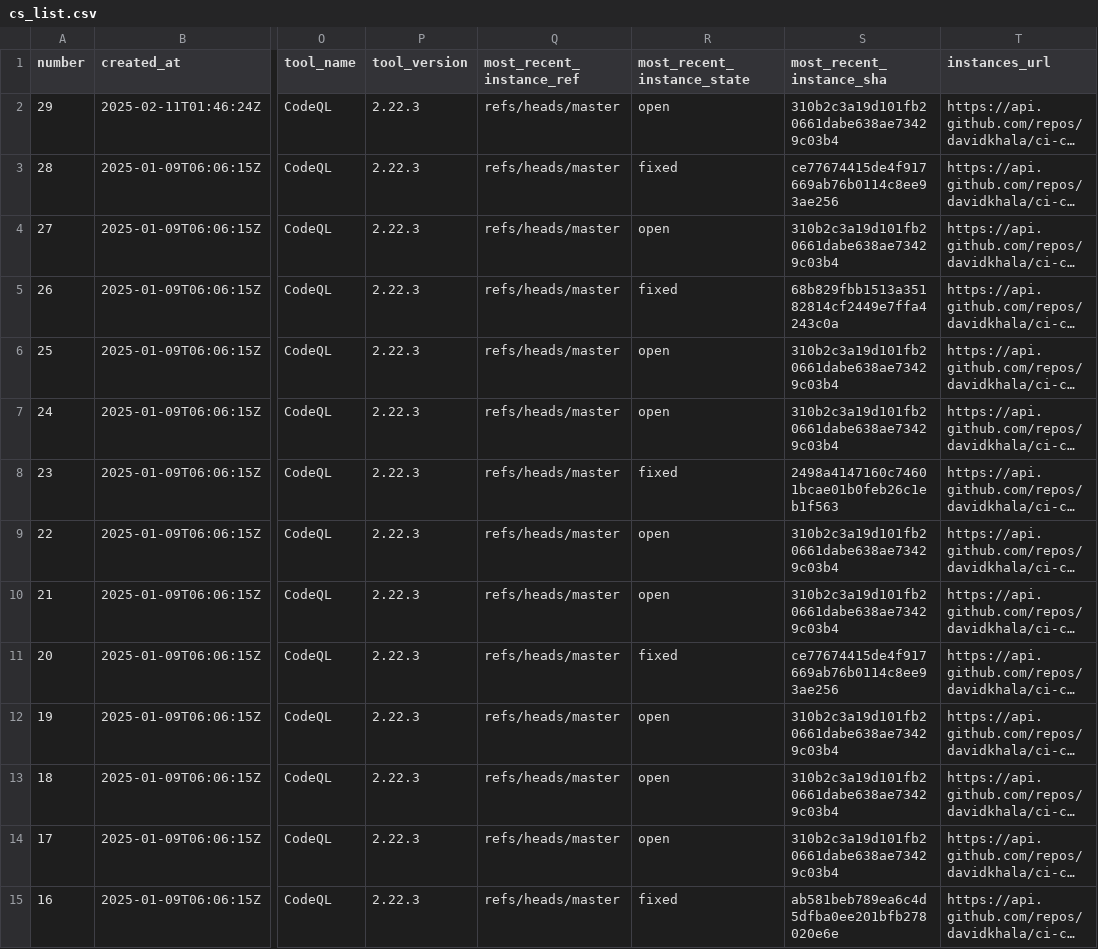
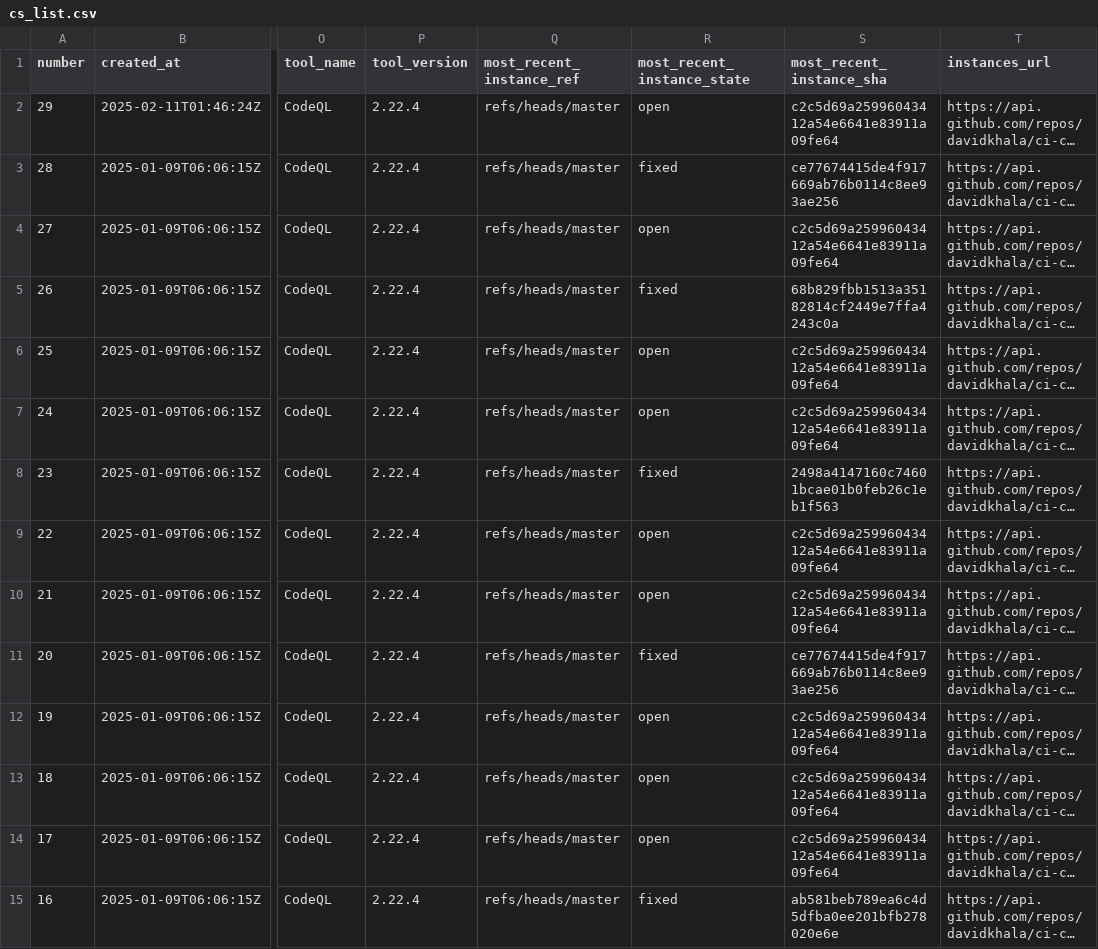
Before and after one commit to davidkhala/ci-cd-utils, a CSV file: .github/security/cs_list.csv, drawn as a sheet; only a part is shown, gaps mark what is left out; long unchanged cells end in …; the diff covers the shown part only; the diff names each change by its address in the sheet, - before the commit and + after, or states it on an @@ line.

```diff
--- a/.github/security/cs_list.csv
+++ b/.github/security/cs_list.csv
-P2:P15 (tool_version): 2.22.3
+P2:P15 (tool_version): 2.22.4
-S2 (most_recent_instance_sha): 310b2c3a19d101fb20661dabe638ae73429c03b4
+S2 (most_recent_instance_sha): c2c5d69a25996043412a54e6641e83911a09fe64
-S4 (most_recent_instance_sha): 310b2c3a19d101fb20661dabe638ae73429c03b4
+S4 (most_recent_instance_sha): c2c5d69a25996043412a54e6641e83911a09fe64
-S6:S7 (most_recent_instance_sha): 310b2c3a19d101fb20661dabe638ae73429c03b4
+S6:S7 (most_recent_instance_sha): c2c5d69a25996043412a54e6641e83911a09fe64
-S9:S10 (most_recent_instance_sha): 310b2c3a19d101fb20661dabe638ae73429c03b4
+S9:S10 (most_recent_instance_sha): c2c5d69a25996043412a54e6641e83911a09fe64
-S12:S14 (most_recent_instance_sha): 310b2c3a19d101fb20661dabe638ae73429c03b4
+S12:S14 (most_recent_instance_sha): c2c5d69a25996043412a54e6641e83911a09fe64
```
Also changed, not shown: 15 edited cells elsewhere in this file.
